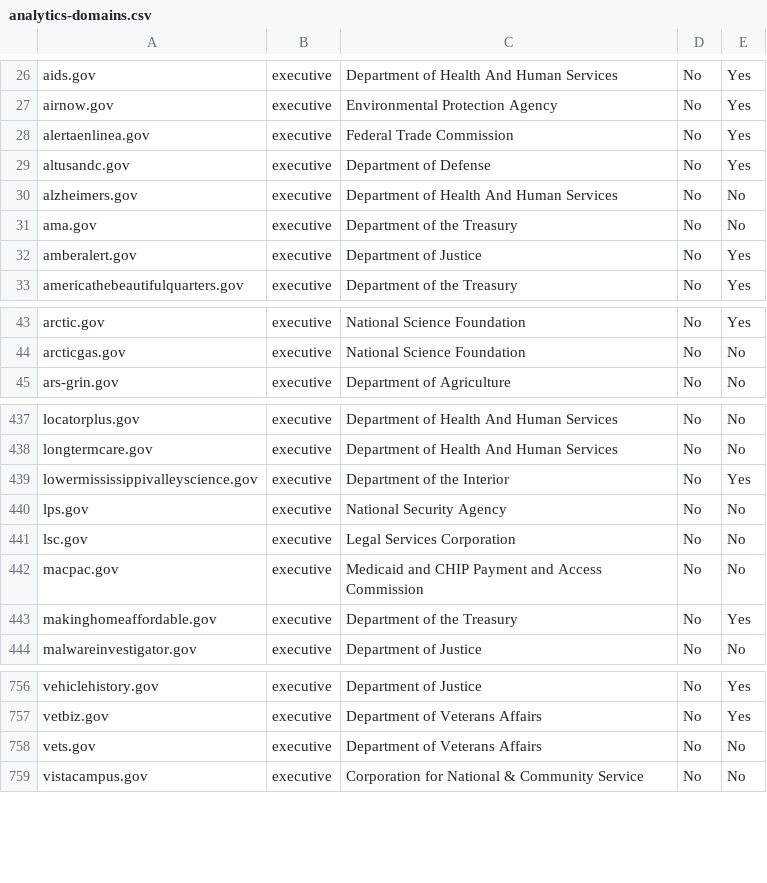
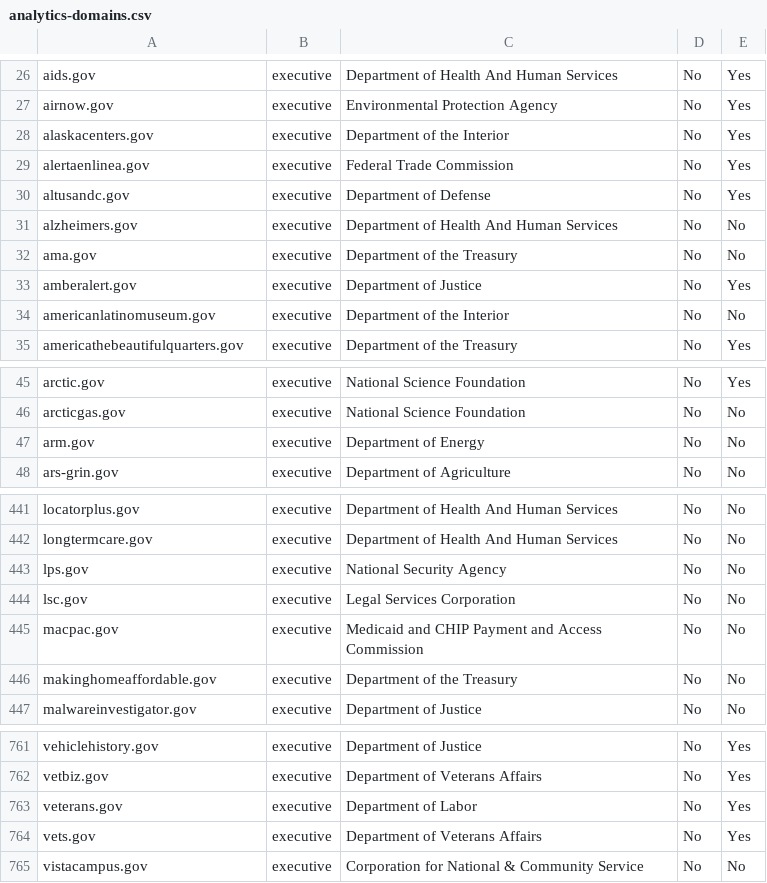
Before and after one commit to 18F/pulse, a CSV file: static/data/tables/analytics/analytics-domains.csv, drawn as a sheet; only a part is shown, gaps mark what is left out; the diff covers the shown part only.

Commit message:
processed scan data for 2015-11-13

```diff
--- a/static/data/tables/analytics/analytics-domains.csv
+++ b/static/data/tables/analytics/analytics-domains.csv
@@ -27,2 +27,3 @@ aids.gov,executive,Department of Health And Human Services,No,Yes
 airnow.gov,executive,Environmental Protection Agency,No,Yes
+alaskacenters.gov,executive,Department of the Interior,No,Yes
 alertaenlinea.gov,executive,Federal Trade Commission,No,Yes
@@ -32,2 +33,3 @@ ama.gov,executive,Department of the Treasury,No,No
 amberalert.gov,executive,Department of Justice,No,Yes
+americanlatinomuseum.gov,executive,Department of the Interior,No,No
 americathebeautifulquarters.gov,executive,Department of the Treasury,No,Yes
@@ -44,2 +46,3 @@ arctic.gov,executive,National Science Foundation,No,Yes
 arcticgas.gov,executive,National Science Foundation,No,No
+arm.gov,executive,Department of Energy,No,No
 ars-grin.gov,executive,Department of Agriculture,No,No
@@ -438,3 +442,2 @@ locatorplus.gov,executive,Department of Health And Human Services,No,No
 longtermcare.gov,executive,Department of Health And Human Services,No,No
-lowermississippivalleyscience.gov,executive,Department of the Interior,No,Yes
 lps.gov,executive,National Security Agency,No,No
@@ -442,3 +445,3 @@ lsc.gov,executive,Legal Services Corporation,No,No
 macpac.gov,executive,Medicaid and CHIP Payment and Access Commission,No,No
-makinghomeaffordable.gov,executive,Department of the Treasury,No,Yes
+makinghomeaffordable.gov,executive,Department of the Treasury,No,No
 malwareinvestigator.gov,executive,Department of Justice,No,No
@@ -757,3 +762,4 @@ vehiclehistory.gov,executive,Department of Justice,No,Yes
 vetbiz.gov,executive,Department of Veterans Affairs,No,Yes
-vets.gov,executive,Department of Veterans Affairs,No,No
+veterans.gov,executive,Department of Labor,No,Yes
+vets.gov,executive,Department of Veterans Affairs,No,Yes
 vistacampus.gov,executive,Corporation for National & Community Service,No,No
```
Also changed, not shown: 5 added rows, 2 removed rows and 1 edited cell elsewhere in this file, static/data/tables/https/https-domains.csv, 6 other files.
